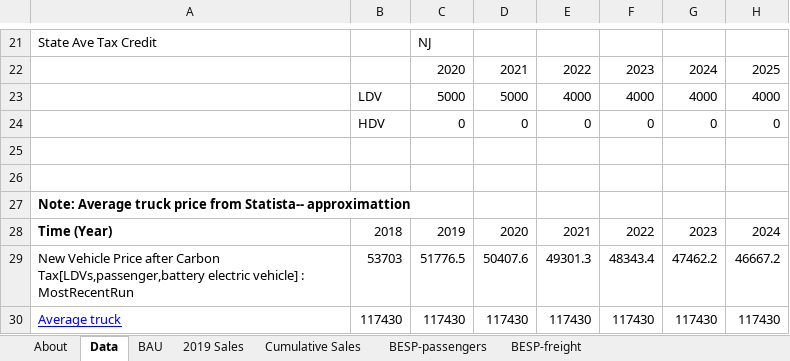
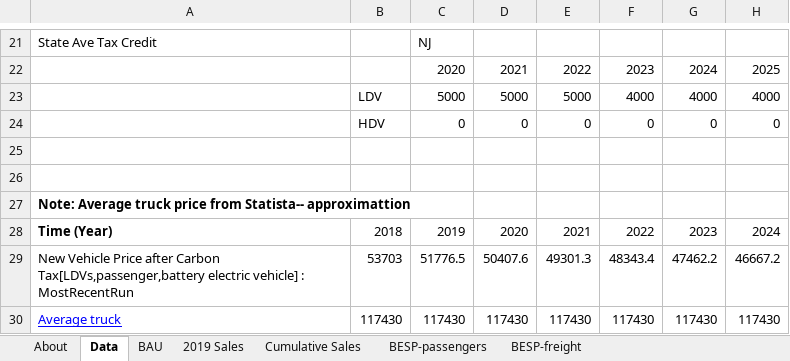
Before and after one commit to EnergyInnovation/eps-newjersey, an Excel workbook: InputData/trans/BESP/BAU EV Subsidy Perc.xlsx, sheet Data, drawn as a sheet; only a part is shown, gaps mark what is left out; values as stored, in another font and other column widths than the file's, no borders; the diff covers the shown part only; the diff names each change by its address in the sheet, - before the commit and + after, or states it on an @@ line.

```diff
--- a/InputData/trans/BESP/BAU EV Subsidy Perc.xlsx (sheet Data)
+++ b/InputData/trans/BESP/BAU EV Subsidy Perc.xlsx (sheet Data)
-E23: 4000
+E23: 5000
```
Also changed, not shown: 35 edited cells elsewhere in this sheet, sheet BESP-passengers, formulas that keep their value, InputData/trans/BPHEVSP/BAU PHEV Subsidy Perc.xlsx, 6 other files.
